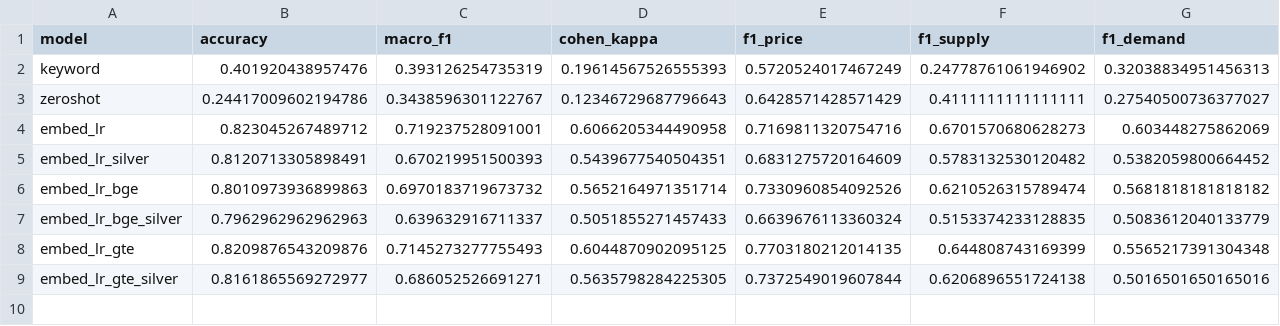
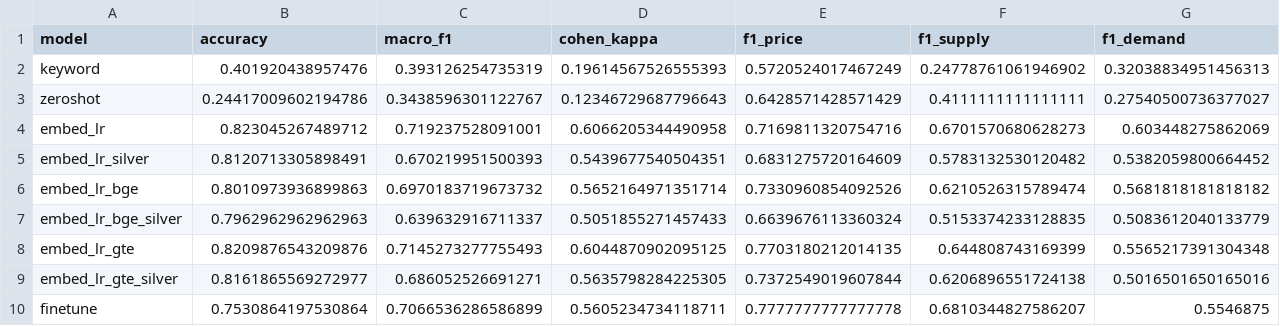
Before and after one commit to joy91269/CultivateIQYummy, a CSV file: outputs/tables/model_cv_metrics.csv, drawn as a sheet; only a part is shown; rows hold the shown columns only; the diff names each change by its address in the sheet, - before the commit and + after, or states it on an @@ line.

```diff
--- a/outputs/tables/model_cv_metrics.csv
+++ b/outputs/tables/model_cv_metrics.csv
+row 10: finetune | 0.7530864197530864 | 0.7066536286586899 | 0.5605234734118711 | 0.7777777777777778 | 0.6810344827586207 | 0.5546875
```
Also changed, not shown: 1 other file.
